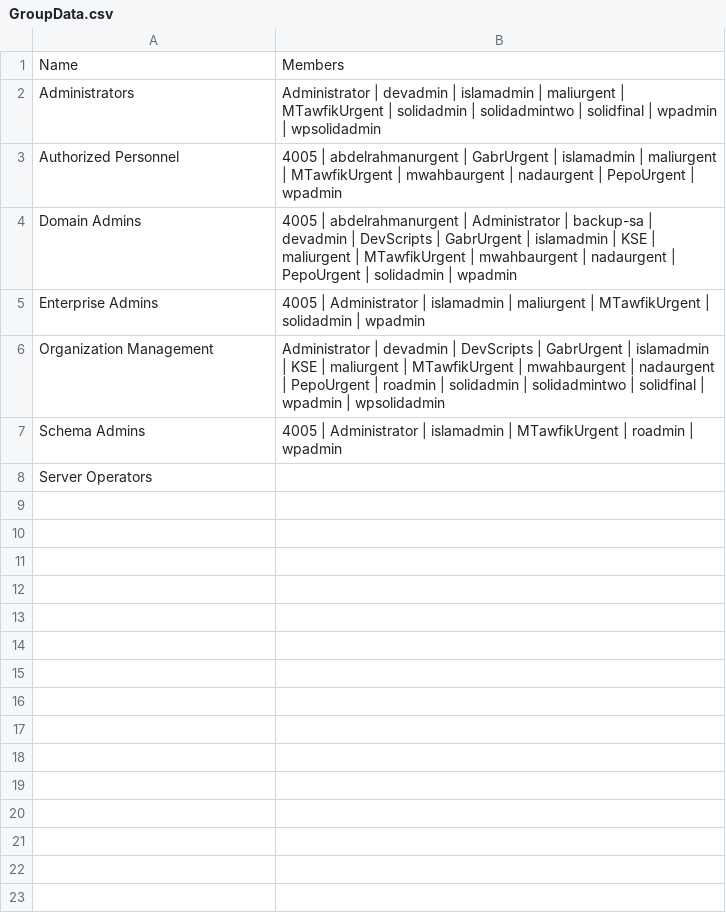
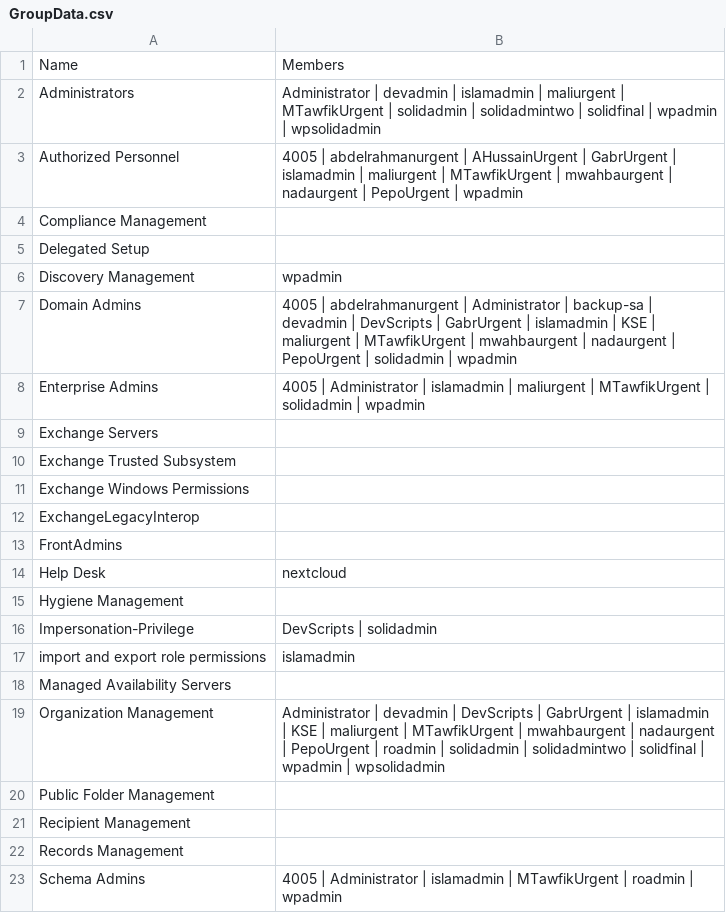
Before and after one commit to 0xKourama/Elbanna-NP-Notes, a CSV file: powereye/Live/AdminGroupChange/GroupData.csv, drawn as a sheet; only a part is shown; the shorter side is filled out with more unchanged rows; the diff covers the shown part only.

```diff
--- a/powereye/Live/AdminGroupChange/GroupData.csv
+++ b/powereye/Live/AdminGroupChange/GroupData.csv
@@ -2,6 +2,22 @@
 "Administrators","Administrator | devadmin | islamadmin | maliurgent | MTawfikUrgent | solidadmin | solidadmintwo | solidfinal | wpadmin | wpsolidadmin"
-"Authorized Personnel","4005 | abdelrahmanurgent | GabrUrgent | islamadmin | maliurgent | MTawfikUrgent | mwahbaurgent | nadaurgent | PepoUrgent | wpadmin"
+"Authorized Personnel","4005 | abdelrahmanurgent | AHussainUrgent | GabrUrgent | islamadmin | maliurgent | MTawfikUrgent | mwahbaurgent | nadaurgent | PepoUrgent | wpadmin"
+"Compliance Management",""
+"Delegated Setup",""
+"Discovery Management","wpadmin"
 "Domain Admins","4005 | abdelrahmanurgent | Administrator | backup-sa | devadmin | DevScripts | GabrUrgent | islamadmin | KSE | maliurgent | MTawfikUrgent | mwahbaurgent | nadaurgent | PepoUrgent | solidadmin | wpadmin"
 "Enterprise Admins","4005 | Administrator | islamadmin | maliurgent | MTawfikUrgent | solidadmin | wpadmin"
+"Exchange Servers",""
+"Exchange Trusted Subsystem",""
+"Exchange Windows Permissions",""
+"ExchangeLegacyInterop",""
+"FrontAdmins",""
+"Help Desk","nextcloud"
+"Hygiene Management",""
+"Impersonation-Privilege","DevScripts | solidadmin"
+"import and export role permissions","islamadmin"
+"Managed Availability Servers",""
 "Organization Management","Administrator | devadmin | DevScripts | GabrUrgent | islamadmin | KSE | maliurgent | MTawfikUrgent | mwahbaurgent | nadaurgent | PepoUrgent | roadmin | solidadmin | solidadmintwo | solidfinal | wpadmin | wpsolidadmin"
+"Public Folder Management",""
+"Recipient Management",""
+"Records Management",""
 "Schema Admins","4005 | Administrator | islamadmin | MTawfikUrgent | roadmin | wpadmin"
```
Also changed, not shown: 8 added rows elsewhere in this file, 32 other files.
